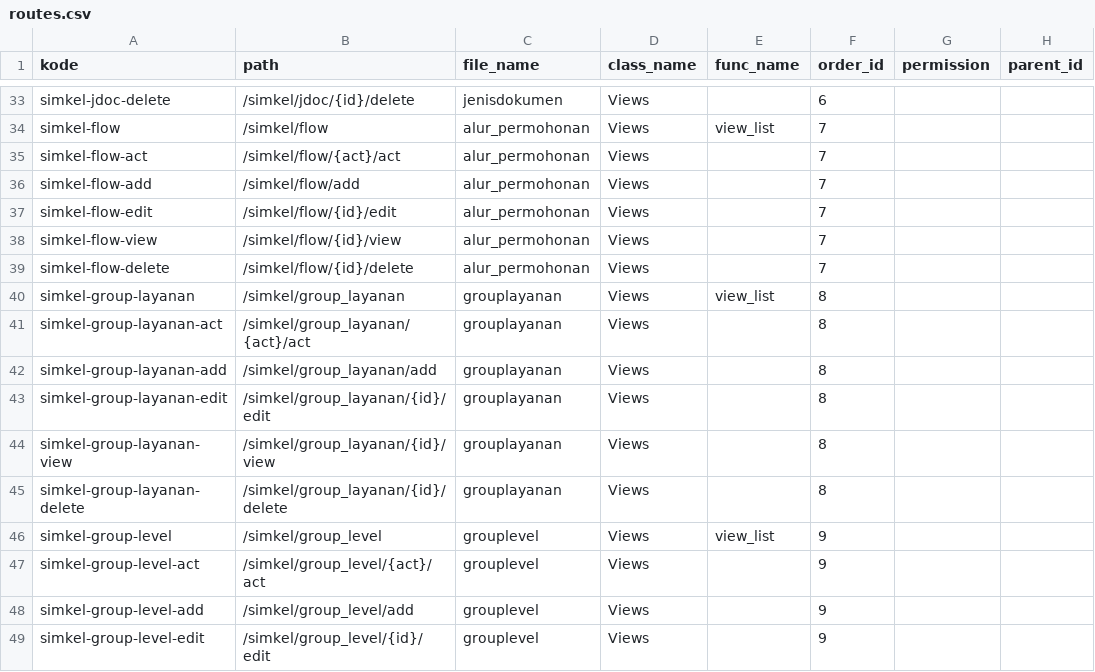
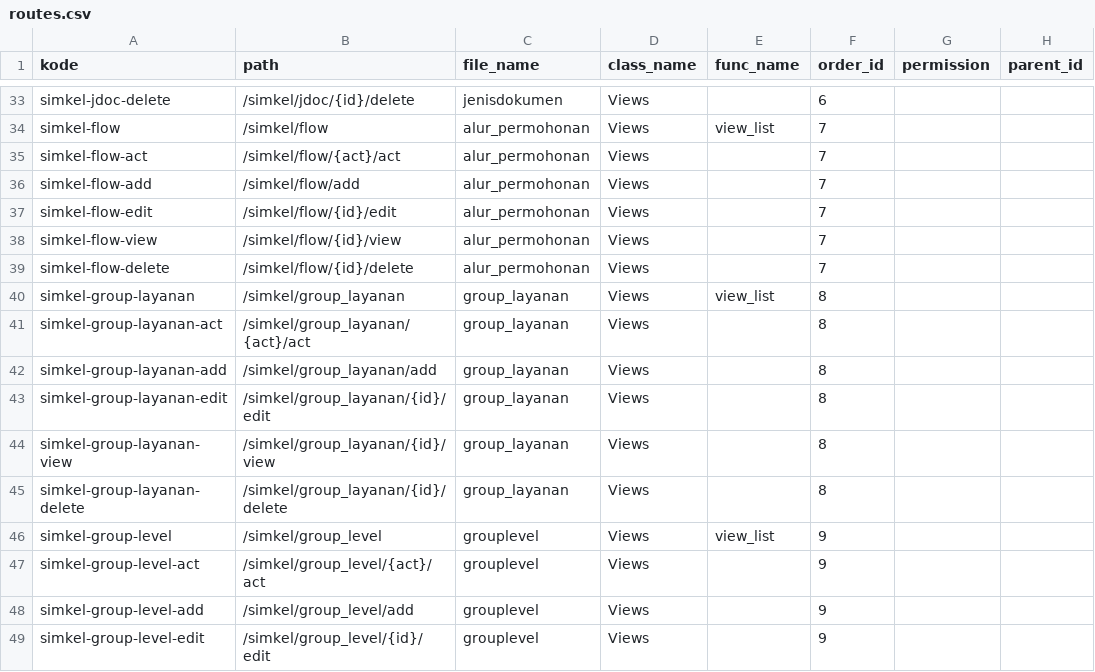
Before and after one commit to cendekia-mu/simkel, a CSV file: simkel/scripts/data/routes.csv, drawn as a sheet; only a part is shown, gaps mark what is left out; the diff names each change by its address in the sheet, - before the commit and + after, or states it on an @@ line.

Commit message:
routes

```diff
--- a/simkel/scripts/data/routes.csv
+++ b/simkel/scripts/data/routes.csv
-C40:C45 (file_name): grouplayanan
+C40:C45 (file_name): group_layanan
```
